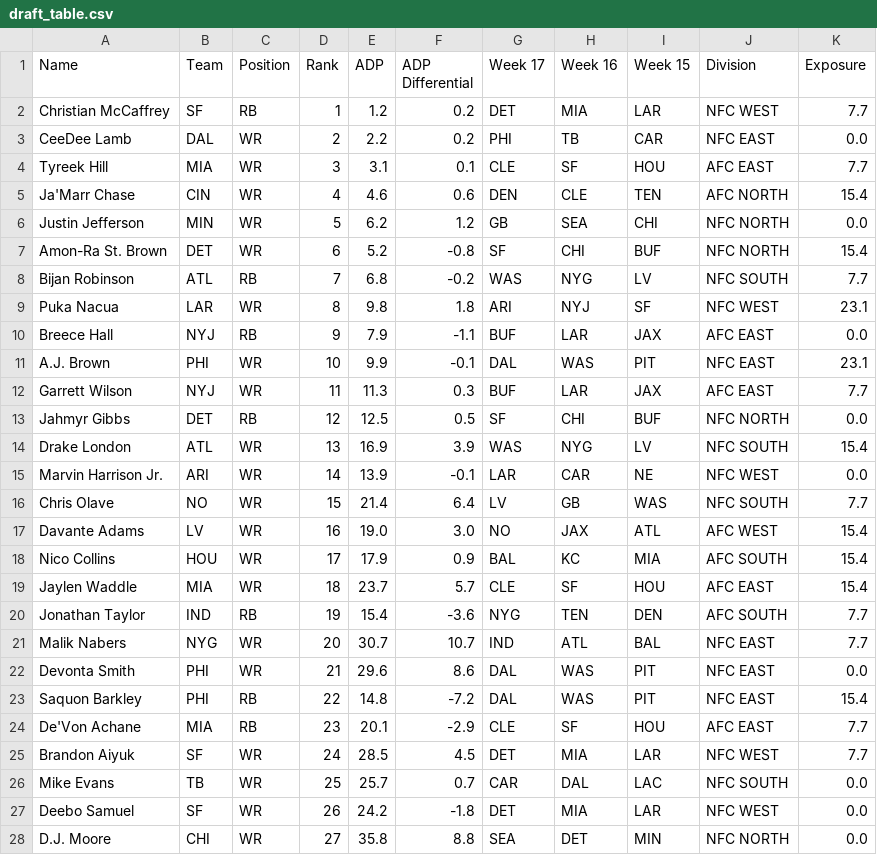
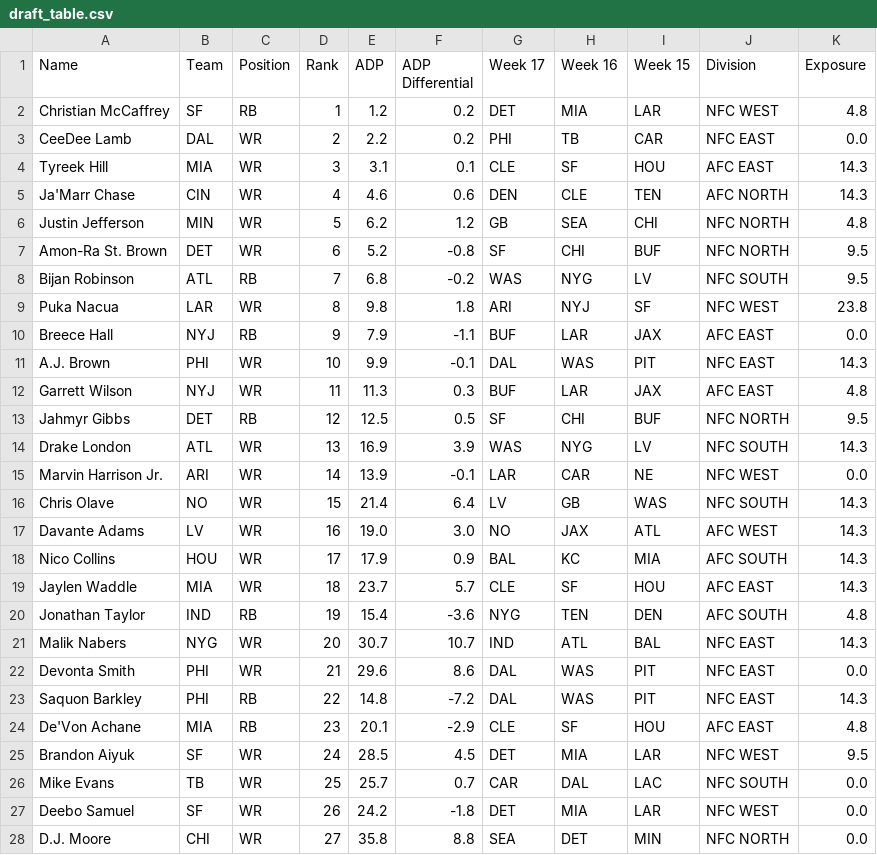
Before and after one commit to ajGambino/bestball_draft_aid, a CSV file: backend/csvs/draft_table.csv, drawn as a sheet; only a part is shown; the diff covers the shown part only.

```diff
--- a/backend/csvs/draft_table.csv
+++ b/backend/csvs/draft_table.csv
@@ -1,26 +1,26 @@
 Name,Team,Position,Rank,ADP,ADP Differential,Week 17,Week 16,Week 15,Division,Exposure
-Christian McCaffrey,SF,RB,1,1.2,0.2,DET,MIA,LAR,NFC WEST,7.7
+Christian McCaffrey,SF,RB,1,1.2,0.2,DET,MIA,LAR,NFC WEST,4.8
 CeeDee Lamb,DAL,WR,2,2.2,0.2,PHI,TB,CAR,NFC EAST,0.0
-Tyreek Hill,MIA,WR,3,3.1,0.1,CLE,SF,HOU,AFC EAST,7.7
-Ja'Marr Chase,CIN,WR,4,4.6,0.6,DEN,CLE,TEN,AFC NORTH,15.4
-Justin Jefferson,MIN,WR,5,6.2,1.2,GB,SEA,CHI,NFC NORTH,0.0
-Amon-Ra St. Brown,DET,WR,6,5.2,-0.8,SF,CHI,BUF,NFC NORTH,15.4
-Bijan Robinson,ATL,RB,7,6.8,-0.2,WAS,NYG,LV,NFC SOUTH,7.7
-Puka Nacua,LAR,WR,8,9.8,1.8,ARI,NYJ,SF,NFC WEST,23.1
+Tyreek Hill,MIA,WR,3,3.1,0.1,CLE,SF,HOU,AFC EAST,14.3
+Ja'Marr Chase,CIN,WR,4,4.6,0.6,DEN,CLE,TEN,AFC NORTH,14.3
+Justin Jefferson,MIN,WR,5,6.2,1.2,GB,SEA,CHI,NFC NORTH,4.8
+Amon-Ra St. Brown,DET,WR,6,5.2,-0.8,SF,CHI,BUF,NFC NORTH,9.5
+Bijan Robinson,ATL,RB,7,6.8,-0.2,WAS,NYG,LV,NFC SOUTH,9.5
+Puka Nacua,LAR,WR,8,9.8,1.8,ARI,NYJ,SF,NFC WEST,23.8
 Breece Hall,NYJ,RB,9,7.9,-1.1,BUF,LAR,JAX,AFC EAST,0.0
-A.J. Brown,PHI,WR,10,9.9,-0.1,DAL,WAS,PIT,NFC EAST,23.1
-Garrett Wilson,NYJ,WR,11,11.3,0.3,BUF,LAR,JAX,AFC EAST,7.7
-Jahmyr Gibbs,DET,RB,12,12.5,0.5,SF,CHI,BUF,NFC NORTH,0.0
-Drake London,ATL,WR,13,16.9,3.9,WAS,NYG,LV,NFC SOUTH,15.4
+A.J. Brown,PHI,WR,10,9.9,-0.1,DAL,WAS,PIT,NFC EAST,14.3
+Garrett Wilson,NYJ,WR,11,11.3,0.3,BUF,LAR,JAX,AFC EAST,4.8
+Jahmyr Gibbs,DET,RB,12,12.5,0.5,SF,CHI,BUF,NFC NORTH,9.5
+Drake London,ATL,WR,13,16.9,3.9,WAS,NYG,LV,NFC SOUTH,14.3
 Marvin Harrison Jr.,ARI,WR,14,13.9,-0.1,LAR,CAR,NE,NFC WEST,0.0
-Chris Olave,NO,WR,15,21.4,6.4,LV,GB,WAS,NFC SOUTH,7.7
-Davante Adams,LV,WR,16,19.0,3.0,NO,JAX,ATL,AFC WEST,15.4
-Nico Collins,HOU,WR,17,17.9,0.9,BAL,KC,MIA,AFC SOUTH,15.4
-Jaylen Waddle,MIA,WR,18,23.7,5.7,CLE,SF,HOU,AFC EAST,15.4
-Jonathan Taylor,IND,RB,19,15.4,-3.6,NYG,TEN,DEN,AFC SOUTH,7.7
-Malik Nabers,NYG,WR,20,30.7,10.7,IND,ATL,BAL,NFC EAST,7.7
+Chris Olave,NO,WR,15,21.4,6.4,LV,GB,WAS,NFC SOUTH,14.3
+Davante Adams,LV,WR,16,19.0,3.0,NO,JAX,ATL,AFC WEST,14.3
+Nico Collins,HOU,WR,17,17.9,0.9,BAL,KC,MIA,AFC SOUTH,14.3
+Jaylen Waddle,MIA,WR,18,23.7,5.7,CLE,SF,HOU,AFC EAST,14.3
+Jonathan Taylor,IND,RB,19,15.4,-3.6,NYG,TEN,DEN,AFC SOUTH,4.8
+Malik Nabers,NYG,WR,20,30.7,10.7,IND,ATL,BAL,NFC EAST,14.3
 Devonta Smith,PHI,WR,21,29.6,8.6,DAL,WAS,PIT,NFC EAST,0.0
-Saquon Barkley,PHI,RB,22,14.8,-7.2,DAL,WAS,PIT,NFC EAST,15.4
-De'Von Achane,MIA,RB,23,20.1,-2.9,CLE,SF,HOU,AFC EAST,7.7
-Brandon Aiyuk,SF,WR,24,28.5,4.5,DET,MIA,LAR,NFC WEST,7.7
+Saquon Barkley,PHI,RB,22,14.8,-7.2,DAL,WAS,PIT,NFC EAST,14.3
+De'Von Achane,MIA,RB,23,20.1,-2.9,CLE,SF,HOU,AFC EAST,4.8
+Brandon Aiyuk,SF,WR,24,28.5,4.5,DET,MIA,LAR,NFC WEST,9.5
 Mike Evans,TB,WR,25,25.7,0.7,CAR,DAL,LAC,NFC SOUTH,0.0
```
Also changed, not shown: 141 edited cells elsewhere in this file, backend/csvs/rosters.csv, backend/csvs/teams.csv, 1 other file.
